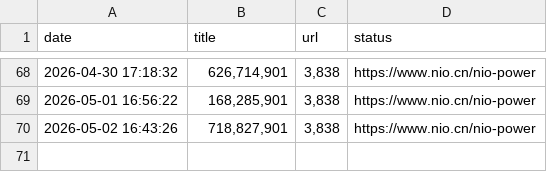
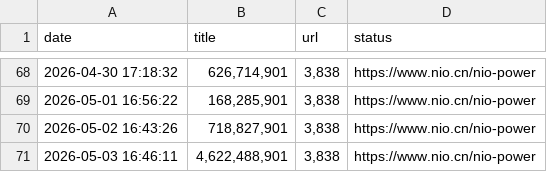
Before and after one commit to hanjunxian88/-, a CSV file: nio_power_data.csv, drawn as a sheet; only a part is shown, gaps mark what is left out; the diff names each change by its address in the sheet, - before the commit and + after, or states it on an @@ line.

```diff
--- a/nio_power_data.csv
+++ b/nio_power_data.csv
+row 71: 2026-05-03 16:46:11 | 4,622,488,901 | 3,838 | https://www.nio.cn/nio-power
```
